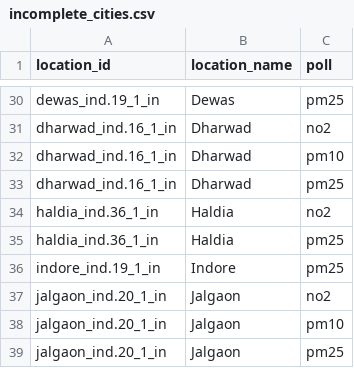
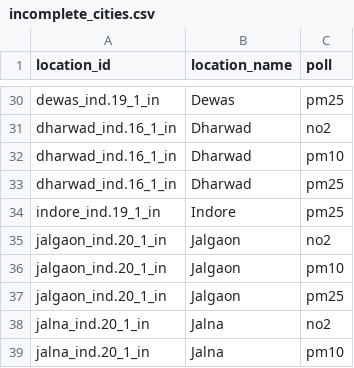
Before and after one commit to energyandcleanair/202409_india_deweather, a CSV file: results/incomplete_cities.csv, drawn as a sheet; only a part is shown, gaps mark what is left out; the shorter side is filled out with more unchanged rows; the diff names each change by its address in the sheet, - before the commit and + after, or states it on an @@ line.

```diff
--- a/results/incomplete_cities.csv
+++ b/results/incomplete_cities.csv
-row 34: haldia_ind.36_1_in | Haldia | no2
-row 35: haldia_ind.36_1_in | Haldia | pm25
```
Also changed, not shown: results/yoy_pm10.csv, results/yoy_pm10_wide.csv, 18 other files.
